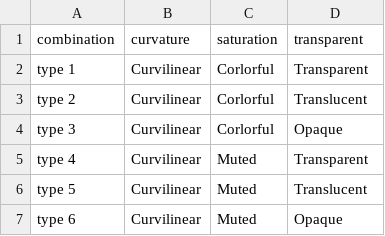
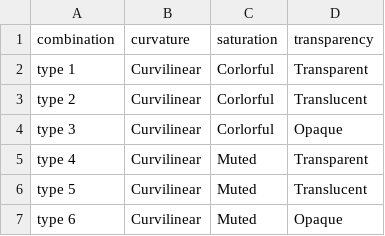
Before and after one commit to lucyoo0901/Architectural-style, a CSV file: combination-type.csv, drawn as a sheet; only a part is shown.

Commit message:
combination-type.csv

```diff
--- a/combination-type.csv
+++ b/combination-type.csv
@@ -1,2 +1,2 @@
-combination,curvature,saturation,transparent
+combination,curvature,saturation,transparency
 type 1,Curvilinear,Corlorful,Transparent
```
